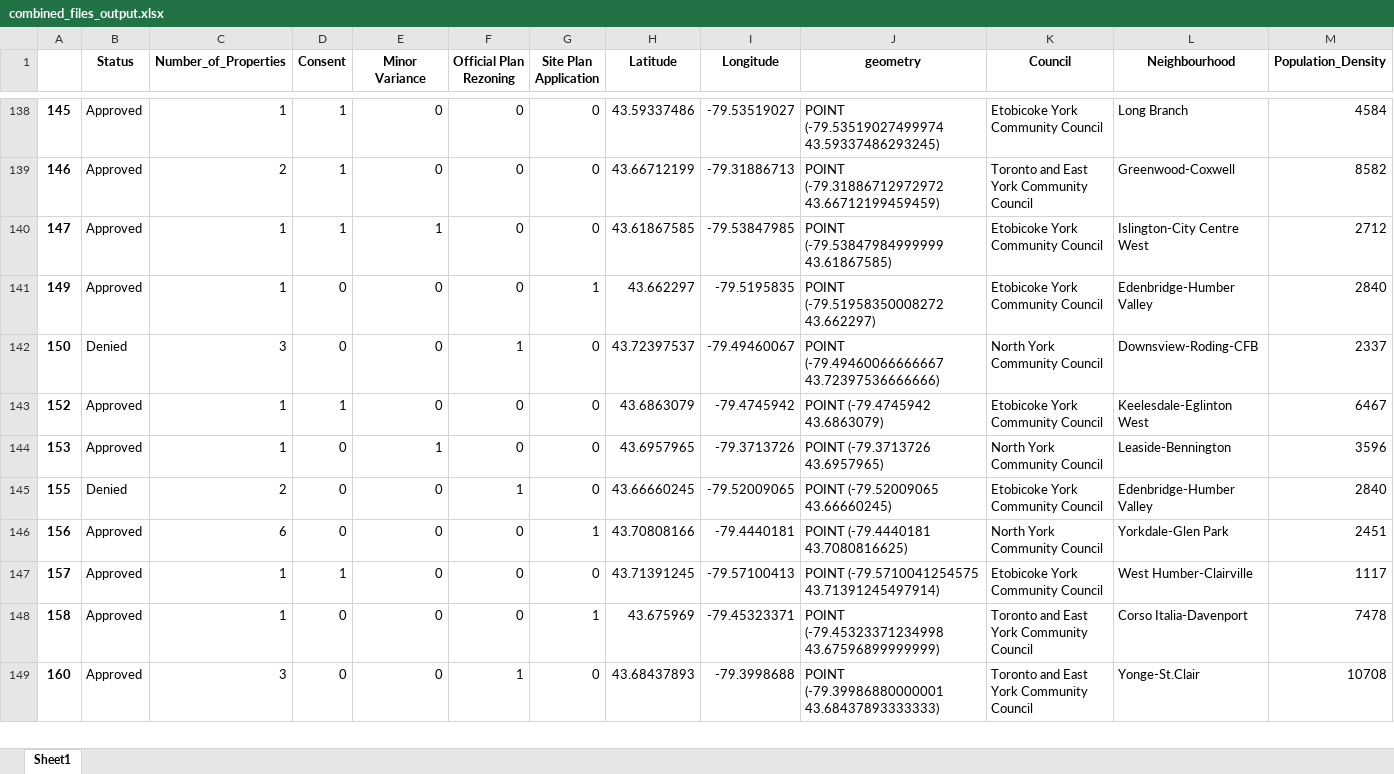
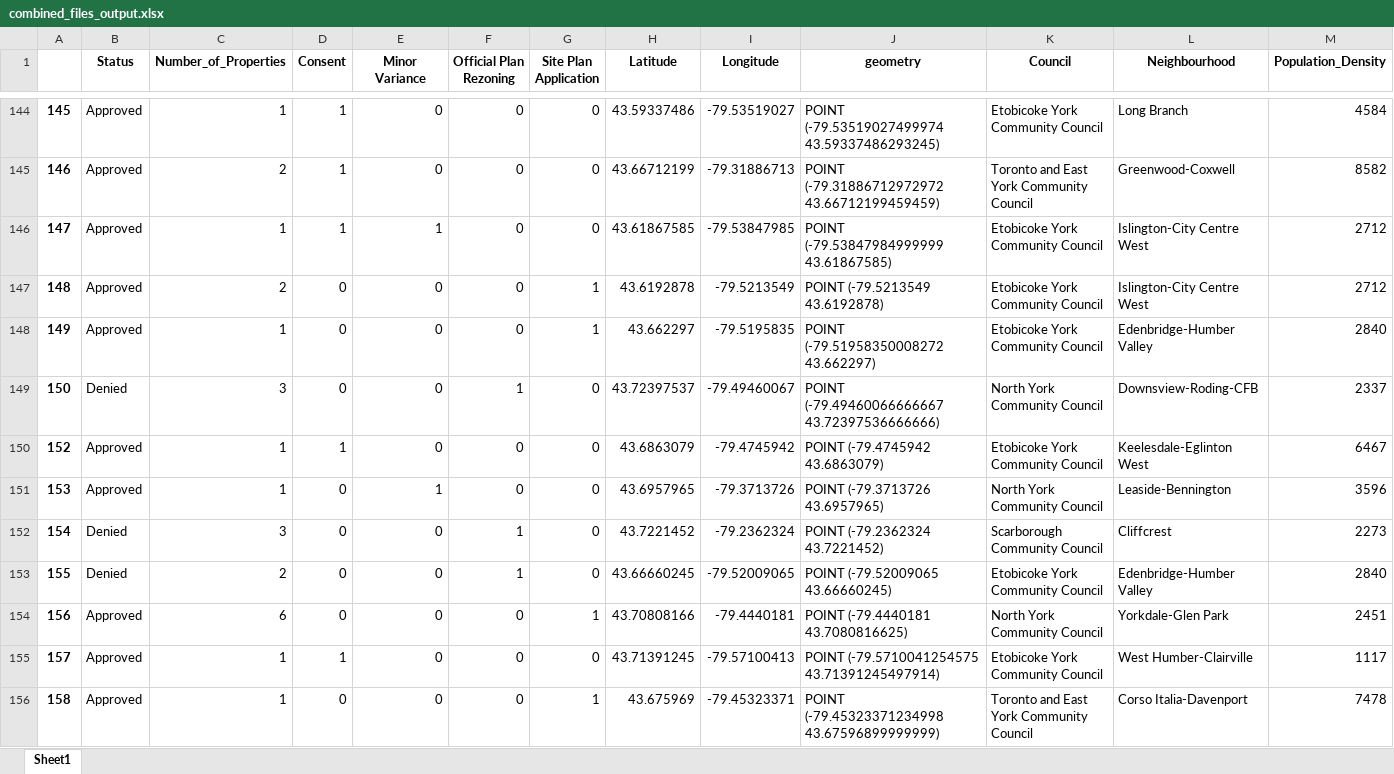
Before and after one commit to RoryAJames/TorontoDevelopmentApplications, an Excel workbook: data/combined_files_output.xlsx, sheet Sheet1, drawn as a sheet; only a part is shown, gaps mark what is left out; the shorter side is filled out with more unchanged rows; values as stored, in another font and other column widths than the file's, no borders; rows hold the shown columns only; the diff covers the shown part only; the diff names each change by its address in the sheet, - before the commit and + after, or states it on an @@ line.

Commit message:
Added additional zoning details

```diff
--- a/data/combined_files_output.xlsx (sheet Sheet1)
+++ b/data/combined_files_output.xlsx (sheet Sheet1)
+row 147: 148 | Approved | 2 | 0 | 0 | 0 | 1 | 43.6192878 | -79.5213549 | POINT (-79.5213549 43.6192878) | Etobicoke York Community Council | Islington-City Centre West | 2712
+row 152: 154 | Denied | 3 | 0 | 0 | 1 | 0 | 43.7221452 | -79.2362324 | POINT (-79.2362324 43.7221452) | Scarborough Community Council | Cliffcrest | 2273
```
Also changed, not shown: 59 added rows elsewhere in this sheet, 1 other file.
